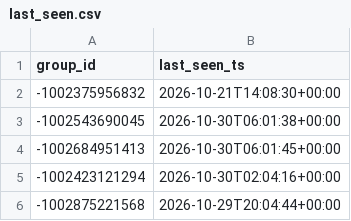
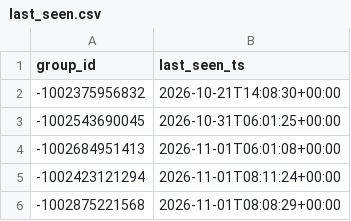
Before and after one commit to idanlasry/JobPulse-ai-scanner, a CSV file: data/last_seen.csv, drawn as a sheet.

```diff
--- a/data/last_seen.csv
+++ b/data/last_seen.csv
@@ -2,5 +2,5 @@ group_id,last_seen_ts
 -1002375956832,2026-10-21T14:08:30+00:00
--1002543690045,2026-10-30T06:01:38+00:00
--1002684951413,2026-10-30T06:01:45+00:00
--1002423121294,2026-10-30T02:04:16+00:00
--1002875221568,2026-10-29T20:04:44+00:00
+-1002543690045,2026-10-31T06:01:25+00:00
+-1002684951413,2026-11-01T06:01:08+00:00
+-1002423121294,2026-11-01T08:11:24+00:00
+-1002875221568,2026-11-01T08:08:29+00:00
```
Also changed, not shown: 1 other file.
